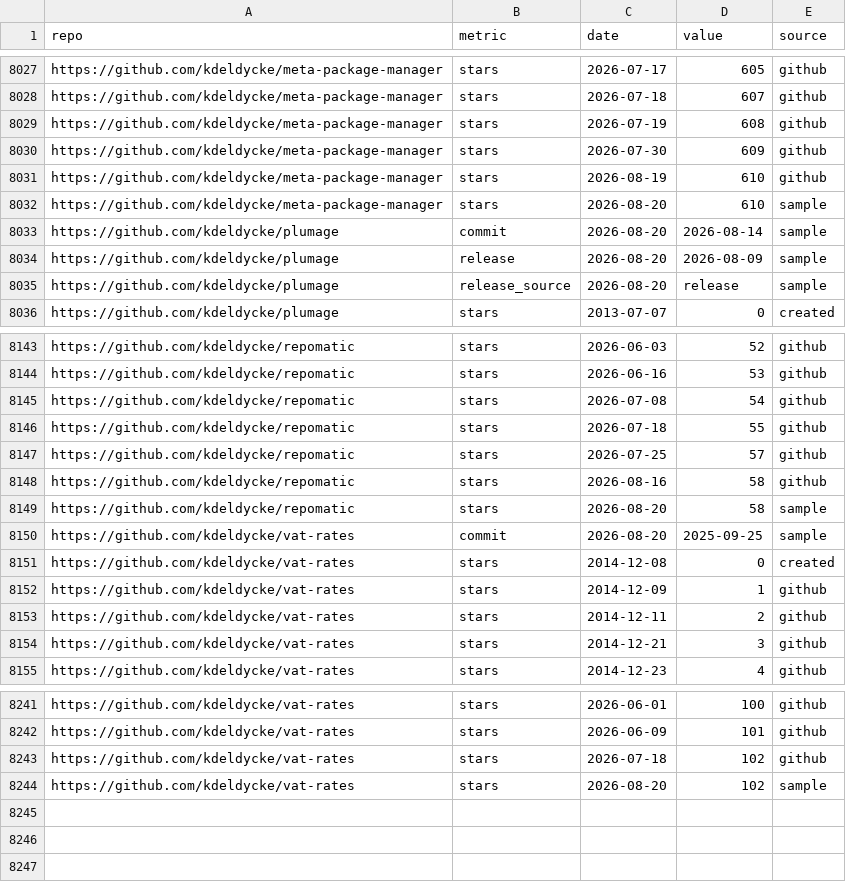
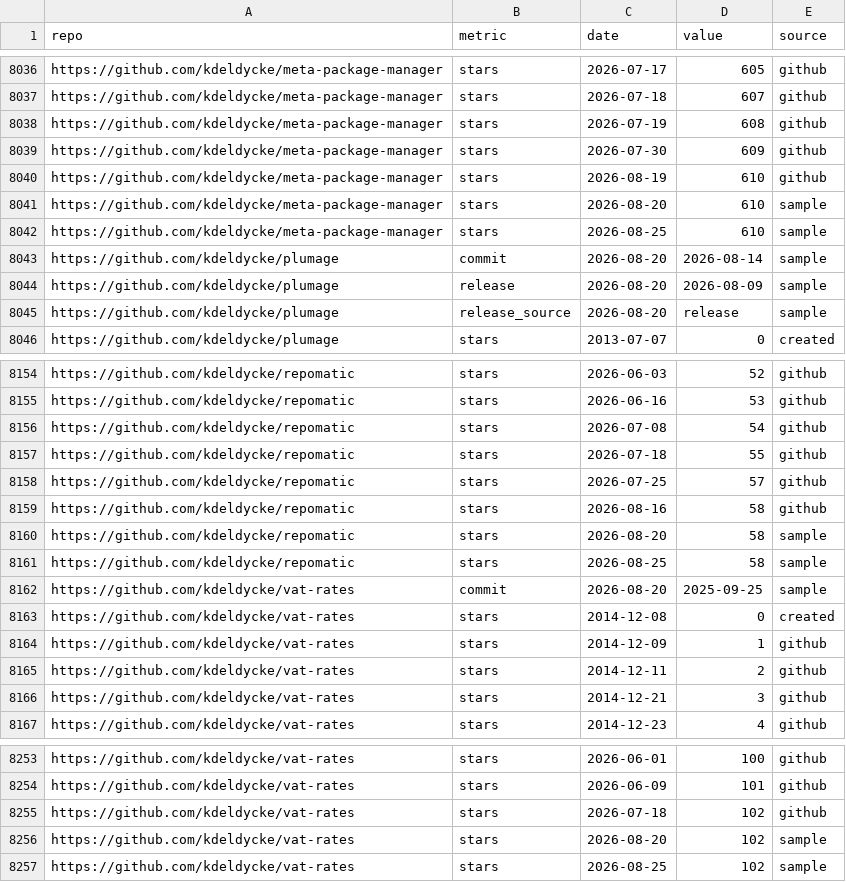
Before and after one commit to kdeldycke/kdeldycke, a CSV file: metrics.csv, drawn as a sheet; only a part is shown, gaps mark what is left out; the diff covers the shown part only; the diff names each change by its address in the sheet, - before the commit and + after, or states it on an @@ line.

```diff
--- a/metrics.csv
+++ b/metrics.csv
+row 8042: https://github.com/kdeldycke/meta-package-manager | stars | 2026-08-25 | 610 | sample
+row 8161: https://github.com/kdeldycke/repomatic | stars | 2026-08-25 | 58 | sample
+row 8257: https://github.com/kdeldycke/vat-rates | stars | 2026-08-25 | 102 | sample
```
Also changed, not shown: 10 added rows and 16 edited cells elsewhere in this file, 2 other files.
